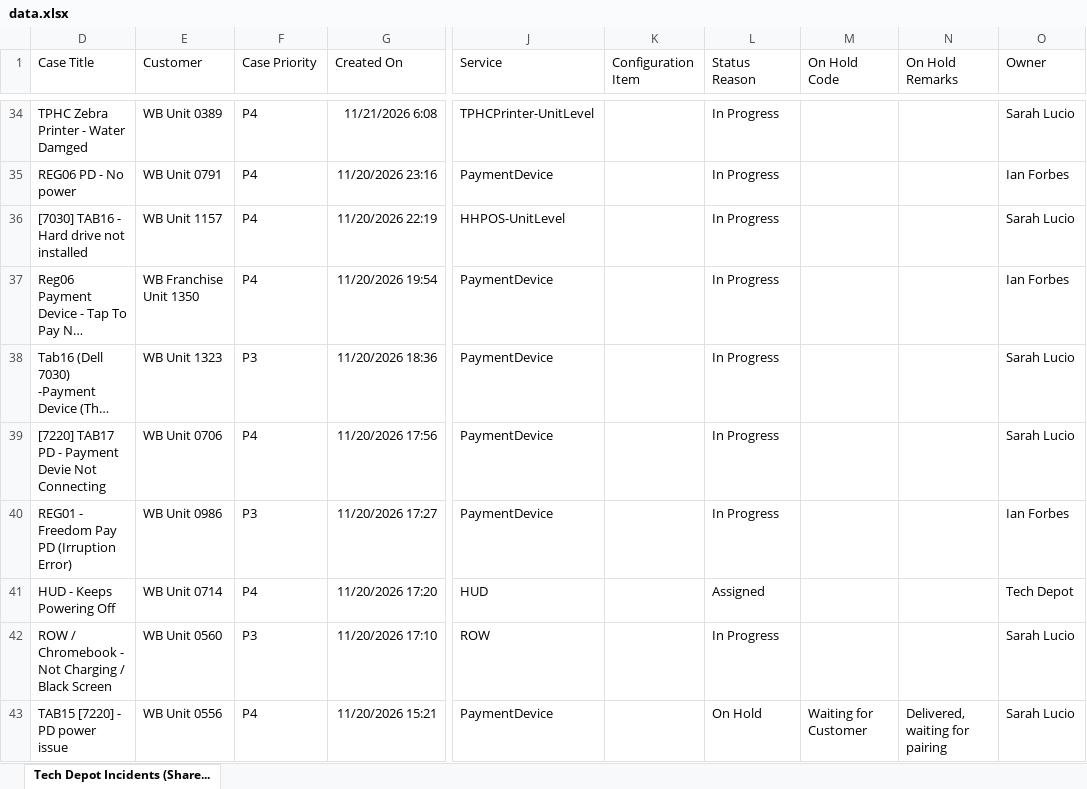
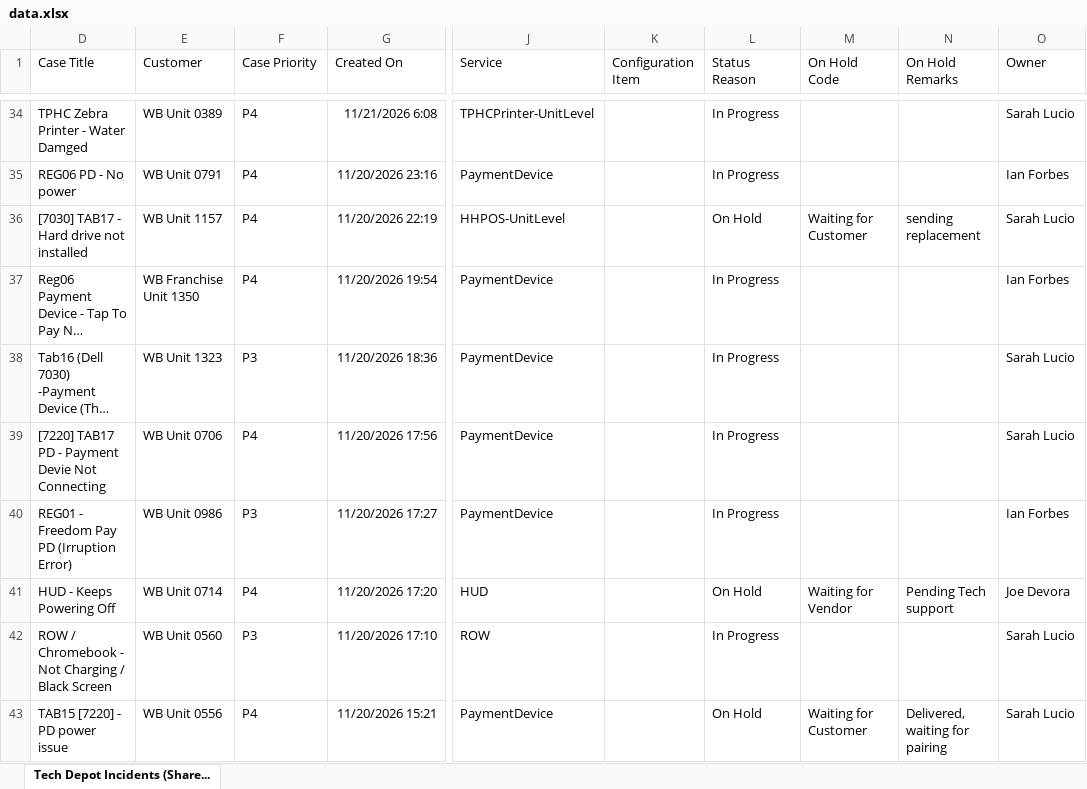
Before and after one commit to lcee210/tech-depot-hud, an Excel workbook: data.xlsx, sheet Tech Depot Incidents (Share..., drawn as a sheet; only a part is shown, gaps mark what is left out; long unchanged cells end in …; values as stored, in another font and other column widths than the file's, no borders; table styles not drawn; the diff names each change by its address in the sheet, - before the commit and + after, or states it on an @@ line.

```diff
--- a/data.xlsx (sheet Tech Depot Incidents (Share...)
+++ b/data.xlsx (sheet Tech Depot Incidents (Share...)
-D36 (Case Title): [7030] TAB16 - Hard drive not installed
+D36 (Case Title): [7030] TAB17 - Hard drive not installed
-L36 (Status Reason): In Progress
+L36 (Status Reason): On Hold
-M36 (On Hold Code): (empty)
+M36 (On Hold Code): Waiting for Customer
-N36 (On Hold Remarks): (empty)
+N36 (On Hold Remarks): sending replacement
-L41 (Status Reason): Assigned
+L41 (Status Reason): On Hold
-M41 (On Hold Code): (empty)
+M41 (On Hold Code): Waiting for Vendor
-N41 (On Hold Remarks): (empty)
+N41 (On Hold Remarks): Pending Tech support
-O41 (Owner): Tech Depot
+O41 (Owner): Joe Devora
```
Also changed, not shown: hidden cells, projects.xlsx, 1 other file.
